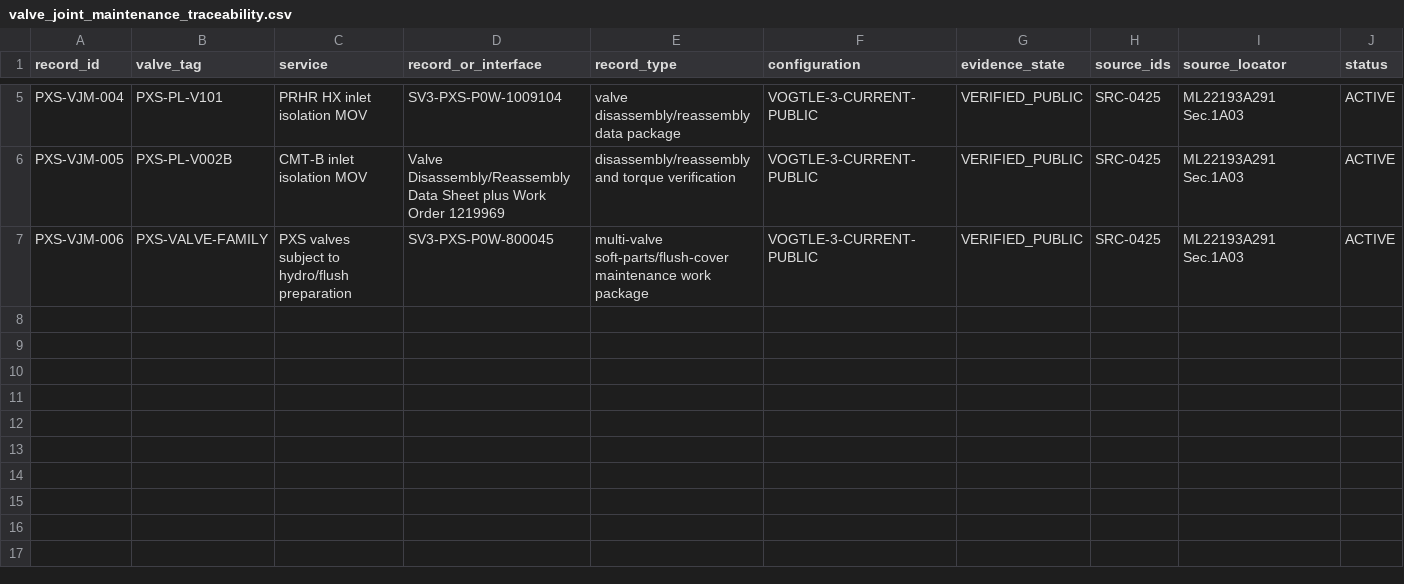
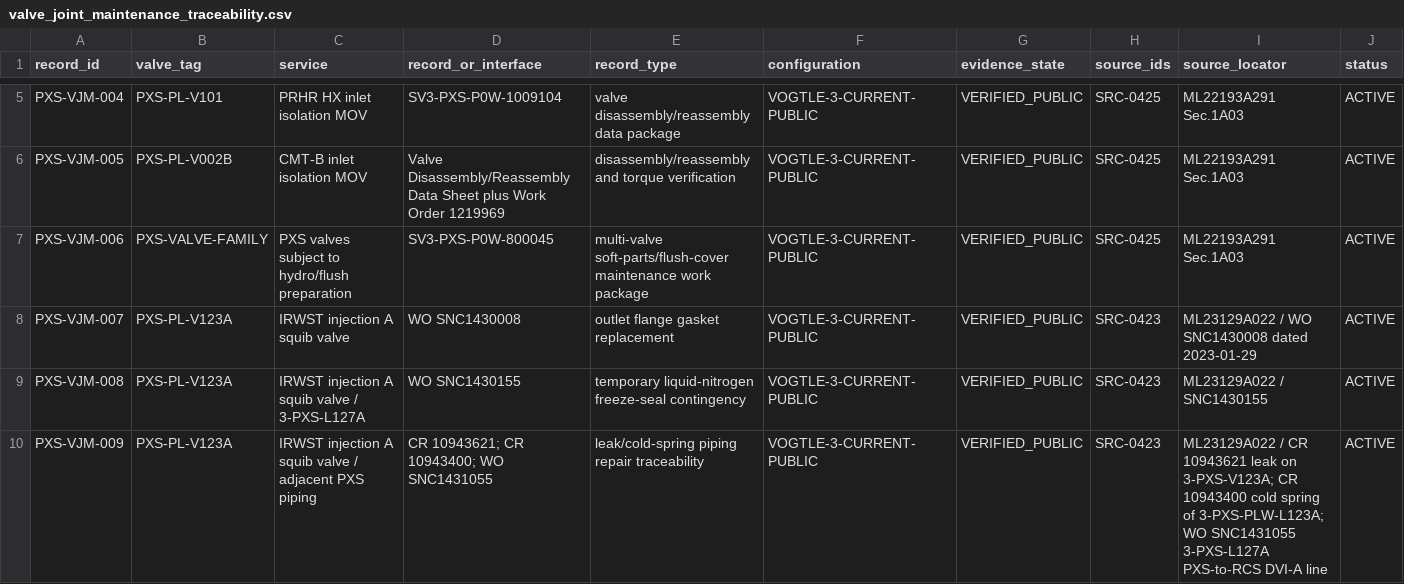
Before and after one commit to VesperCaeli/Westinghouse-ap1000-project, a CSV file: data/systems/PXS/valve_joint_maintenance_traceability.csv, drawn as a sheet; only a part is shown, gaps mark what is left out; rows hold the shown columns only; the diff names each change by its address in the sheet, - before the commit and + after, or states it on an @@ line.

Commit message:
Add Unit 3 V123A flange repair and temporary maintenance hardware

```diff
--- a/data/systems/PXS/valve_joint_maintenance_traceability.csv
+++ b/data/systems/PXS/valve_joint_maintenance_traceability.csv
+row 8: PXS-VJM-007 | PXS-PL-V123A | IRWST injection A squib valve | WO SNC1430008 | outlet flange gasket replacement | VOGTLE-3-CURRENT-PUBLIC | VERIFIED_PUBLIC | SRC-0423 | ML23129A022 / WO SNC1430008 dated 2023-01-29 | ACTIVE
+row 9: PXS-VJM-008 | PXS-PL-V123A | IRWST injection A squib valve / 3-PXS-L127A | WO SNC1430155 | temporary liquid-nitrogen freeze-seal contingency | VOGTLE-3-CURRENT-PUBLIC | VERIFIED_PUBLIC | SRC-0423 | ML23129A022 / SNC1430155 | ACTIVE
+row 10: PXS-VJM-009 | PXS-PL-V123A | IRWST injection A squib valve / adjacent PXS piping | CR 10943621; CR 10943400; WO SNC1431055 | leak/cold-spring piping repair traceability | VOGTLE-3-CURRENT-PUBLIC | VERIFIED_PUBLIC | SRC-0423 | ML23129A022 / CR 10943621 leak on 3-PXS-V123A; CR 10943400 cold spring of 3-PXS-PLW-L123A; WO SNC1431055 3-PXS-L127A PXS-to-RCS DVI-A line | ACTIVE
```
